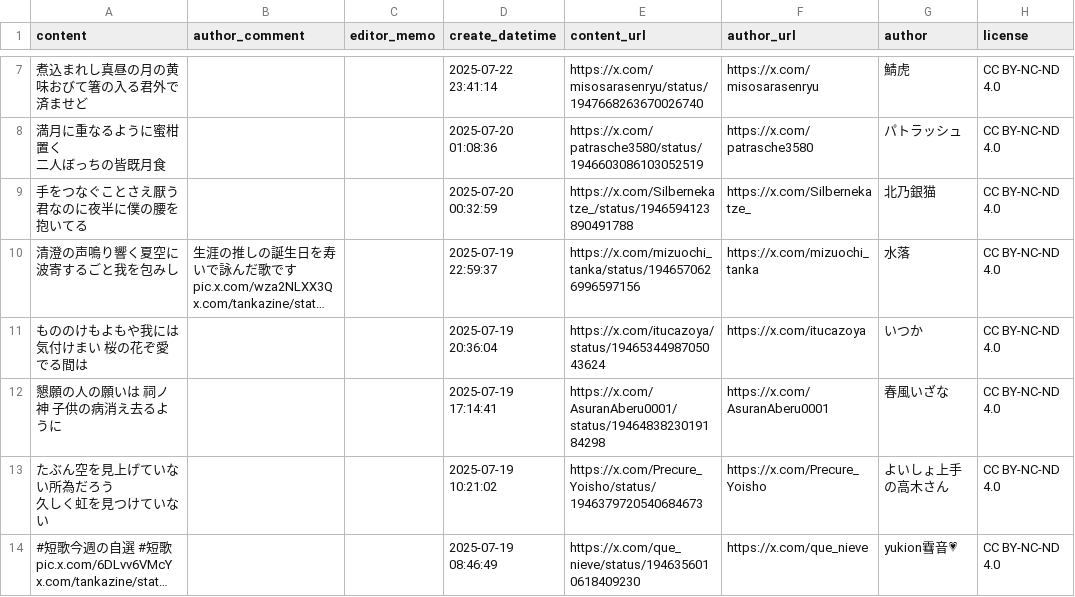
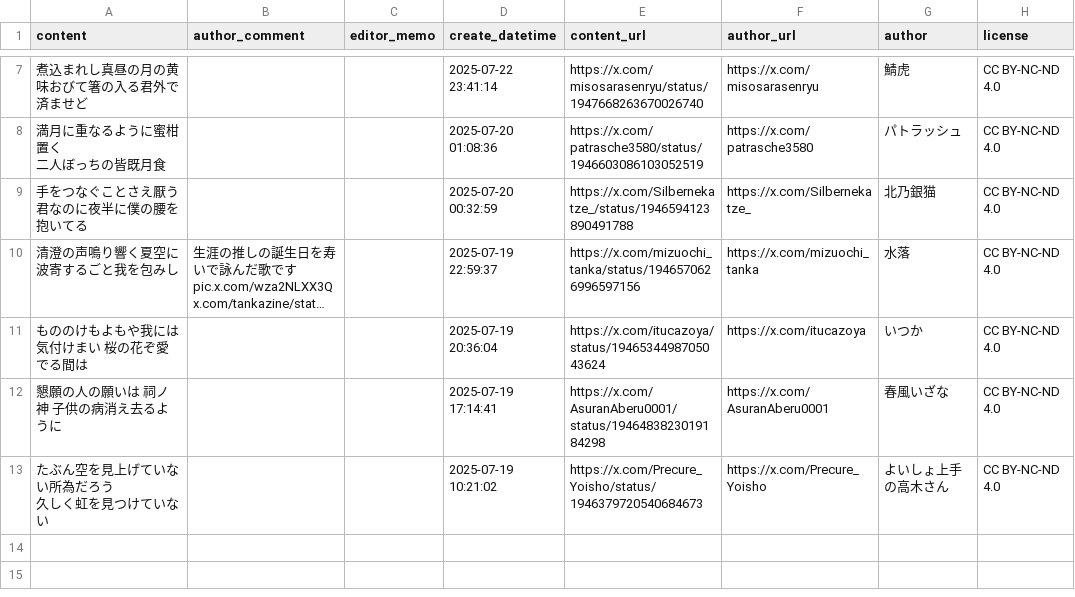
Before and after one commit to kotobadia/library, a CSV file: ja/literature/tanka/weekly/2025/weekly_selected20250726.csv, drawn as a sheet; only a part is shown, gaps mark what is left out.

Commit message:
更新

```diff
--- a/ja/literature/tanka/weekly/2025/weekly_selected20250726.csv
+++ b/ja/literature/tanka/weekly/2025/weekly_selected20250726.csv
@@ -16,2 +16 @@ content,author_comment,editor_memo,create_datetime,content_url,author_url,author
 久しく虹を見つけていない",,,2025-07-19 10:21:02,https://x.com/Precure_Yoisho/status/1946379720540684673,https://x.com/Precure_Yoisho,よいしょ上手の高木さん,CC BY-NC-ND 4.0
-#短歌今週の自選 #短歌 pic.x.com/6DLvv6VMcY x.com/tankazine/stat…,,,2025-07-19 08:46:49,https://x.com/que_nieve/status/1946356010618409230,https://x.com/que_nieve,yukion䨮音💗,CC BY-NC-ND 4.0
```
